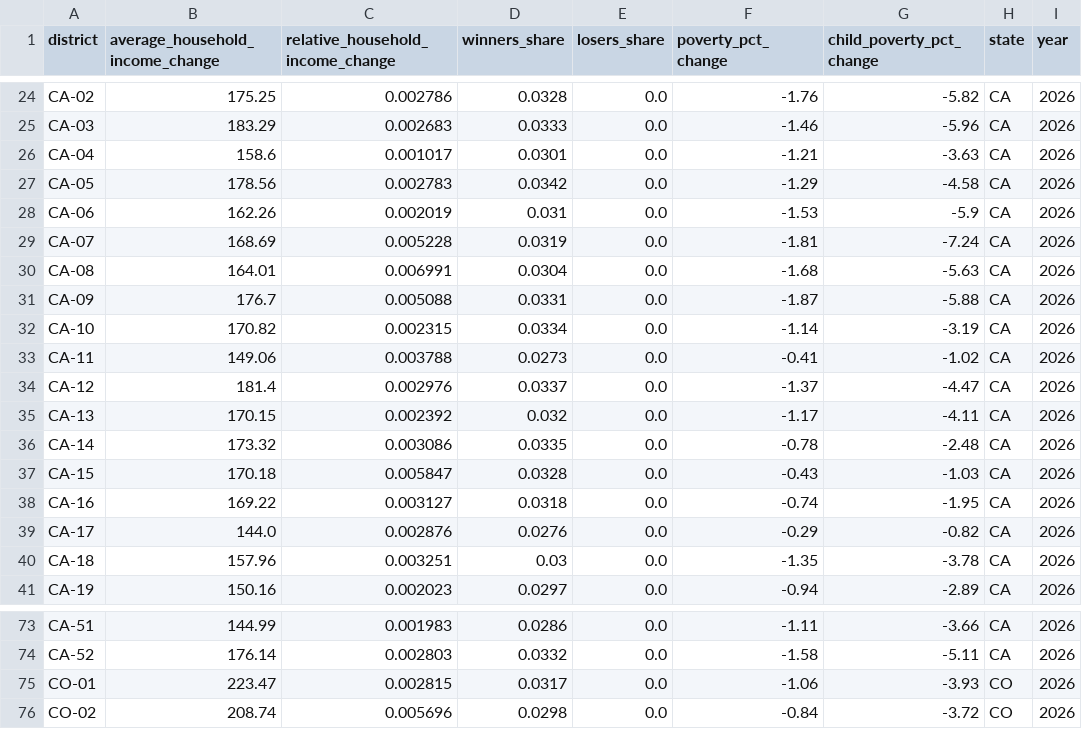
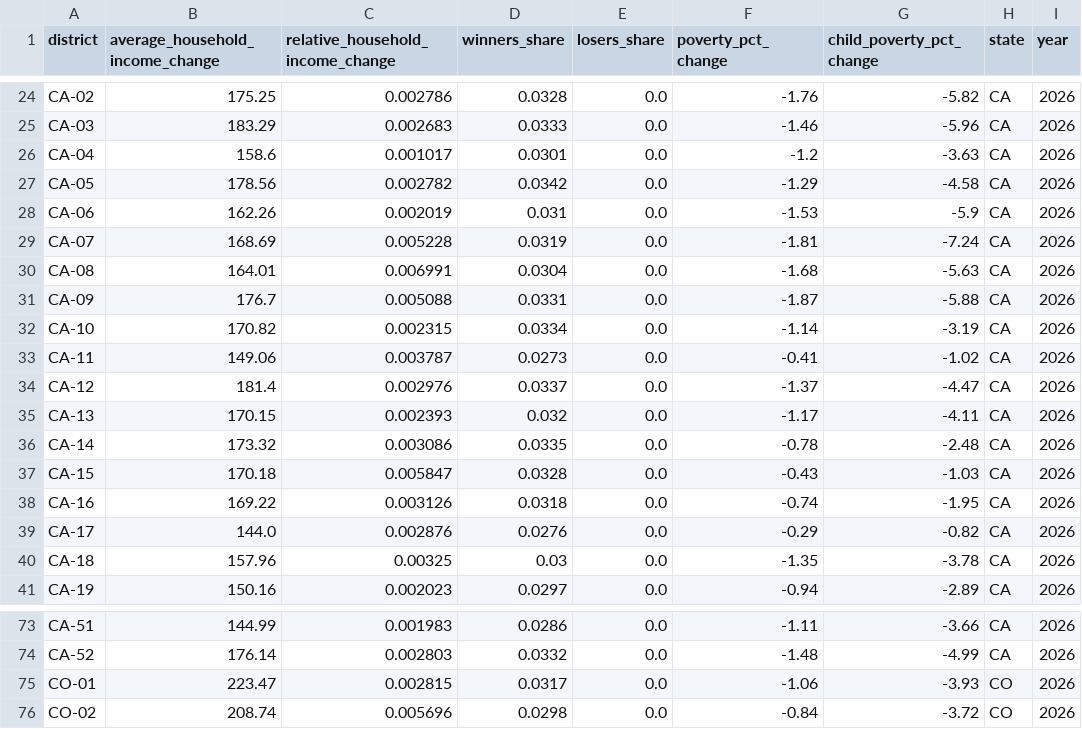
Before and after one commit to PolicyEngine/working-parents-tax-relief-act, a CSV file: frontend/public/data/congressional_districts.csv, drawn as a sheet; only a part is shown, gaps mark what is left out; the diff covers the shown part only; the diff names each change by its address in the sheet, - before the commit and + after, or states it on an @@ line.

```diff
--- a/frontend/public/data/congressional_districts.csv
+++ b/frontend/public/data/congressional_districts.csv
-F26 (poverty_pct_change): -1.21
+F26 (poverty_pct_change): -1.2
-C27 (relative_household_income_change): 0.002783
+C27 (relative_household_income_change): 0.002782
-C33 (relative_household_income_change): 0.003788
+C33 (relative_household_income_change): 0.003787
-C35 (relative_household_income_change): 0.002392
+C35 (relative_household_income_change): 0.002393
-C38 (relative_household_income_change): 0.003127
+C38 (relative_household_income_change): 0.003126
-C40 (relative_household_income_change): 0.003251
+C40 (relative_household_income_change): 0.00325
-F74 (poverty_pct_change): -1.58
+F74 (poverty_pct_change): -1.48
-G74 (child_poverty_pct_change): -5.11
+G74 (child_poverty_pct_change): -4.99
```
Also changed, not shown: 13 edited cells elsewhere in this file, frontend/public/data/distributional_impact.csv, frontend/public/data/income_brackets.csv, 2 other files.
